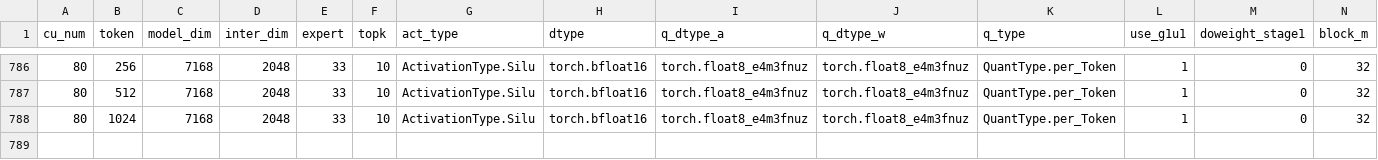
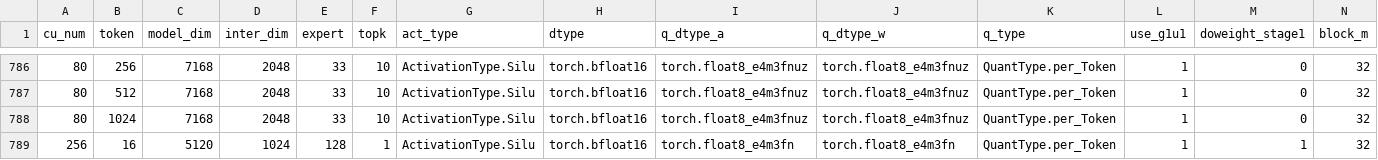
Before and after one commit to lucas-santos-amd/aiter, a CSV file: aiter/configs/tuned_fmoe.csv, drawn as a sheet; only a part is shown, gaps mark what is left out; rows hold the shown columns only; the diff names each change by its address in the sheet, - before the commit and + after, or states it on an @@ line.

```diff
--- a/aiter/configs/tuned_fmoe.csv
+++ b/aiter/configs/tuned_fmoe.csv
+row 789: 256 | 16 | 5120 | 1024 | 128 | 1 | ActivationType.Silu | torch.bfloat16 | torch.float8_e4m3fn | torch.float8_e4m3fn | QuantType.per_Token | 1 | 1 | 32
```
Also changed, not shown: hsa/gfx950/fmoe/gelu/fmoe_bf16_pertokenFp8_g1u1_gelu_tkw1.csv, hsa/gfx950/fmoe/silu/fmoe_bf16_pertokenFp8_g1u1_silu_tkw1.csv, 2 other files.
